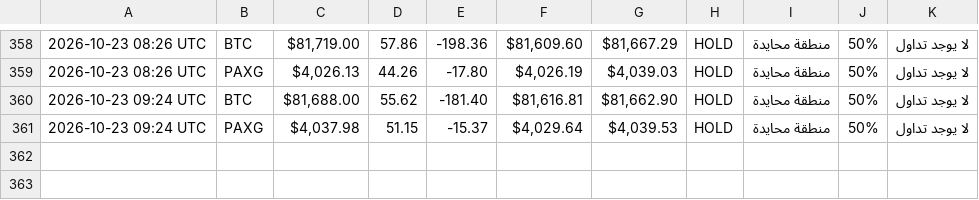
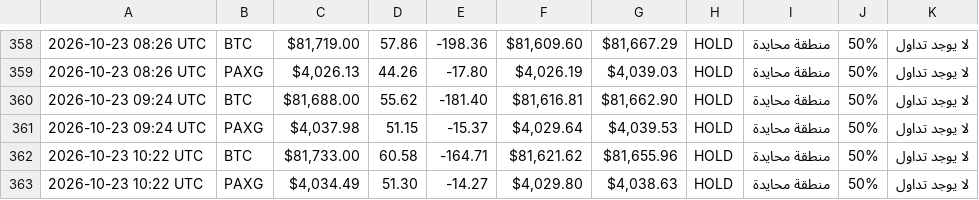
Before and after one commit to Akram1pot/trading-bot, a CSV file: trading_log.csv, drawn as a sheet; only a part is shown, gaps mark what is left out.

```diff
--- a/trading_log.csv
+++ b/trading_log.csv
@@ -361 +361,3 @@
 2026-10-23 09:24 UTC,PAXG,"$4,037.98",51.15,-15.37,"$4,029.64","$4,039.53",HOLD,منطقة محايدة,50%,لا يوجد تداول
+2026-10-23 10:22 UTC,BTC,"$81,733.00",60.58,-164.71,"$81,621.62","$81,655.96",HOLD,منطقة محايدة,50%,لا يوجد تداول
+2026-10-23 10:22 UTC,PAXG,"$4,034.49",51.30,-14.27,"$4,029.80","$4,038.63",HOLD,منطقة محايدة,50%,لا يوجد تداول
```
Also changed, not shown: 1 other file.
